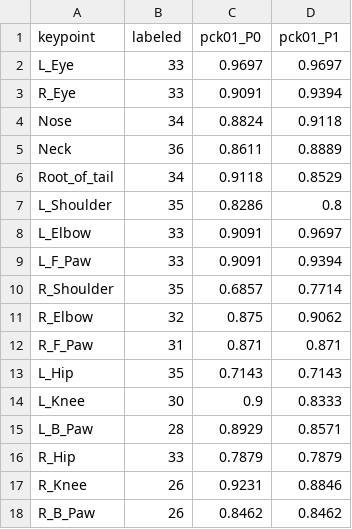
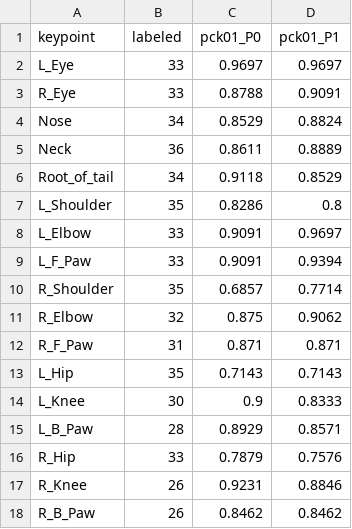
Before and after one commit to ZHAO-1221/PRS, a CSV file: 训练过程资料（写最终报告可参考）/骨架识别模型/P1(APT-36k微调)/data/indoor_eval_by_keypoint.csv, drawn as a sheet.

```diff
--- a/训练过程资料（写最终报告可参考）/骨架识别模型/P1(APT-36k微调)/data/indoor_eval_by_keypoint.csv
+++ b/训练过程资料（写最终报告可参考）/骨架识别模型/P1(APT-36k微调)/data/indoor_eval_by_keypoint.csv
@@ -2,4 +2,4 @@
 L_Eye,33,0.9697,0.9697
-R_Eye,33,0.9091,0.9394
-Nose,34,0.8824,0.9118
+R_Eye,33,0.8788,0.9091
+Nose,34,0.8529,0.8824
 Neck,36,0.8611,0.8889
@@ -15,3 +15,3 @@ L_Knee,30,0.9,0.8333
 L_B_Paw,28,0.8929,0.8571
-R_Hip,33,0.7879,0.7879
+R_Hip,33,0.7879,0.7576
 R_Knee,26,0.9231,0.8846
```
Also changed, not shown: dataset/dog_map.csv, 训练过程资料（写最终报告可参考）/骨架识别模型/P1(APT-36k微调)/data/indoor_eval_by_behavior.csv, 19 other files.
